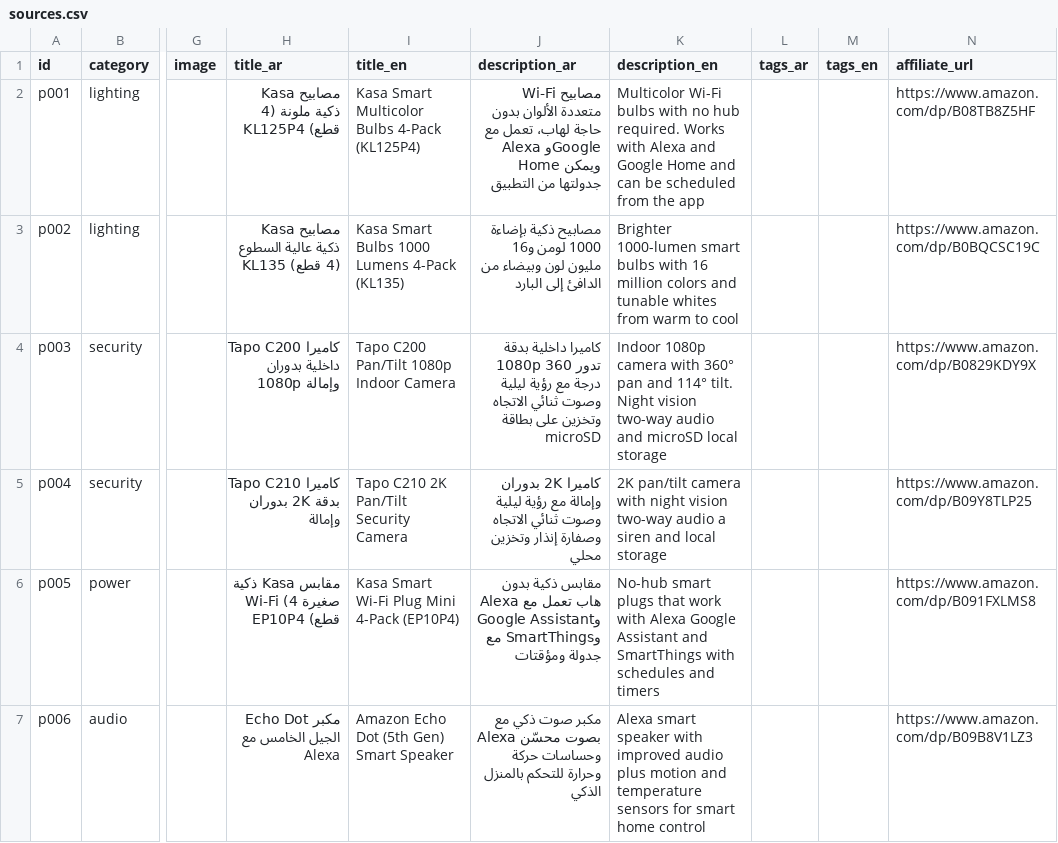
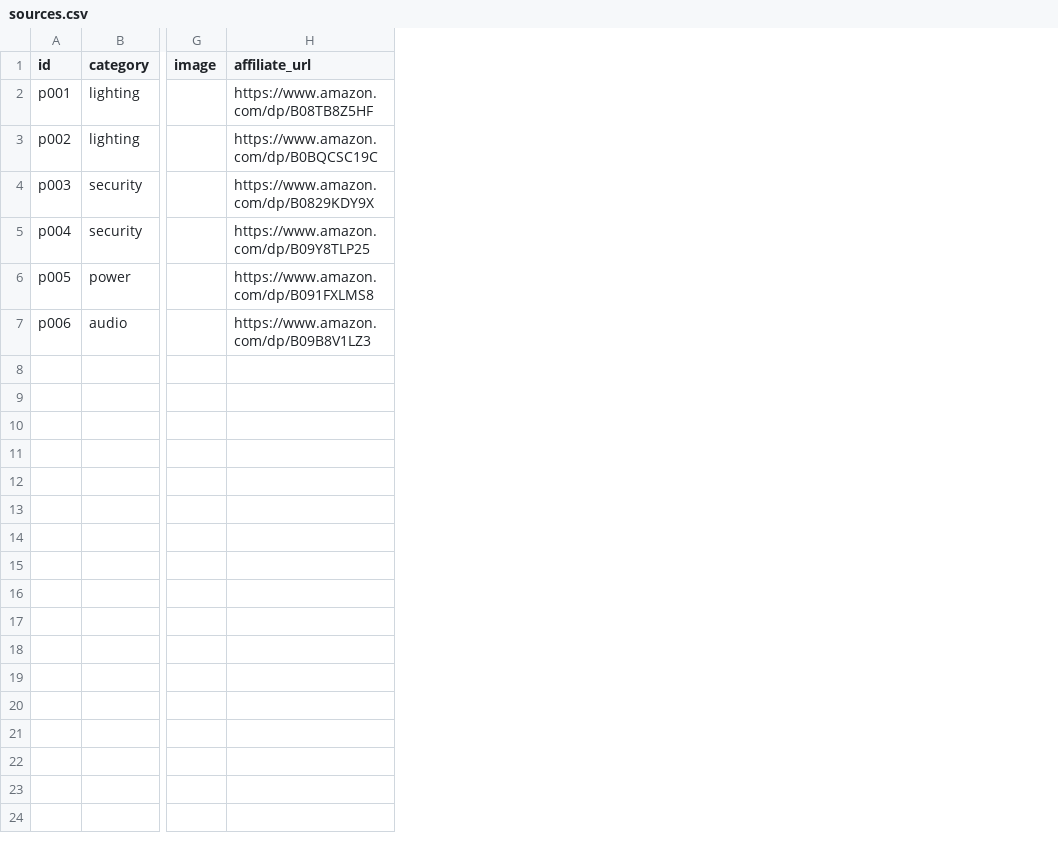
Before and after one commit to bayti-smart/bayti-smart.github.io, a CSV file: scripts/sources.csv, drawn as a sheet; only a part is shown, gaps mark what is left out; the diff names each change by its address in the sheet, - before the commit and + after, or states it on an @@ line.

```diff
--- a/scripts/sources.csv
+++ b/scripts/sources.csv
-column H (title_ar), rows 2-7: مصابيح Kasa ذكية ملونة (4 قطع) KL125P4 | مصابيح Kasa ذكية عالية السطوع (4 قطع) KL135 | كاميرا Tapo C200 داخلية بدوران وإمالة 1080p | كاميرا Tapo C210 بدقة 2K بدوران وإمالة | مقابس Kasa ذكية صغيرة Wi-Fi (4 قطع) EP10P4 | مكبر Echo Dot الجيل الخامس مع Alexa
-column I (title_en), rows 2-7: Kasa Smart Multicolor Bulbs 4-Pack (KL125P4) | Kasa Smart Bulbs 1000 Lumens 4-Pack (KL135) | Tapo C200 Pan/Tilt 1080p Indoor Camera | Tapo C210 2K Pan/Tilt Security Camera | Kasa Smart Wi-Fi Plug Mini 4-Pack (EP10P4) | Amazon Echo Dot (5th Gen) Smart Speaker
-column J (description_ar), rows 2-7: مصابيح Wi-Fi متعددة الألوان بدون حاجة لهاب، تعمل مع Alexa وGoogle Home ويمكن جدولتها من التطبيق | مصابيح ذكية بإضاءة 1000 لومن و16 مليون لون وبيضاء من الدافئ إلى البارد | كاميرا داخلية بدقة 1080p تدور 360 درجة مع رؤية ليلية وصوت ثنائي الاتجاه وتخزين على بطاقة microSD | كاميرا 2K بدوران وإمالة مع رؤية ليلية وصوت ثنائي الاتجاه وصفارة إنذار وتخزين محلي | مقابس ذكية بدون هاب تعمل مع Alexa وGoogle Assistant وSmartThings مع جدولة ومؤقتات | مكبر صوت ذكي مع Alexa بصوت محسّن وحساسات حركة وحرارة للتحكم بالمنزل الذكي
-column K (description_en), rows 2-7: Multicolor Wi-Fi bulbs with no hub required. Works with Alexa and Google Home and can be scheduled from the app | Brighter 1000-lumen smart bulbs with 16 million colors and tunable whites from warm to cool | Indoor 1080p camera with 360° pan and 114° tilt. Night vision two-way audio and microSD local storage | 2K pan/tilt camera with night vision two-way audio a siren and local storage | No-hub smart plugs that work with Alexa Google Assistant and SmartThings with schedules and timers | Alexa smart speaker with improved audio plus motion and temperature sensors for smart home control
-column L (tags_ar), empty
-column M (tags_en), empty
```
Also changed, not shown: 10 other files.
